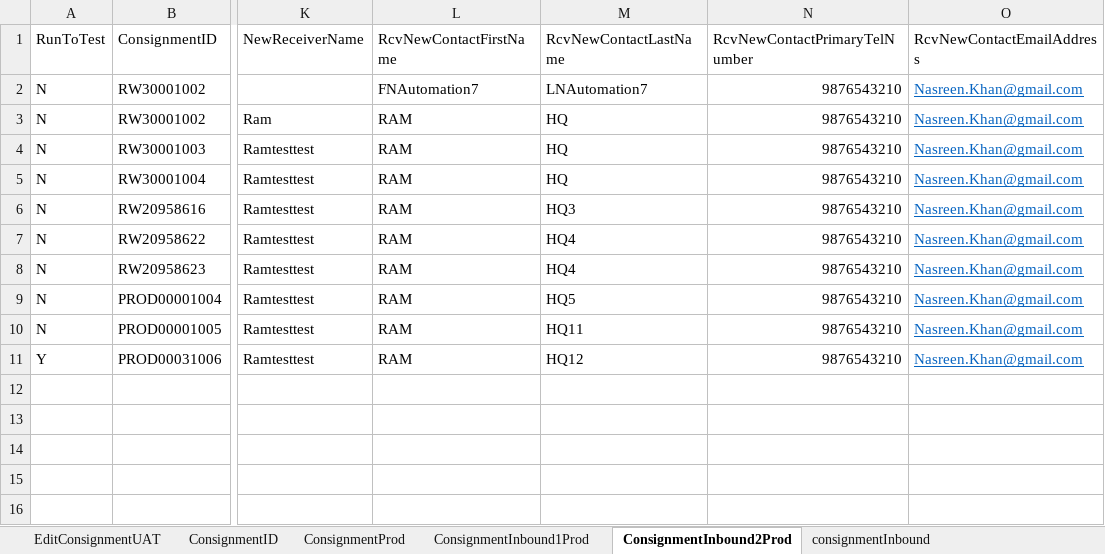
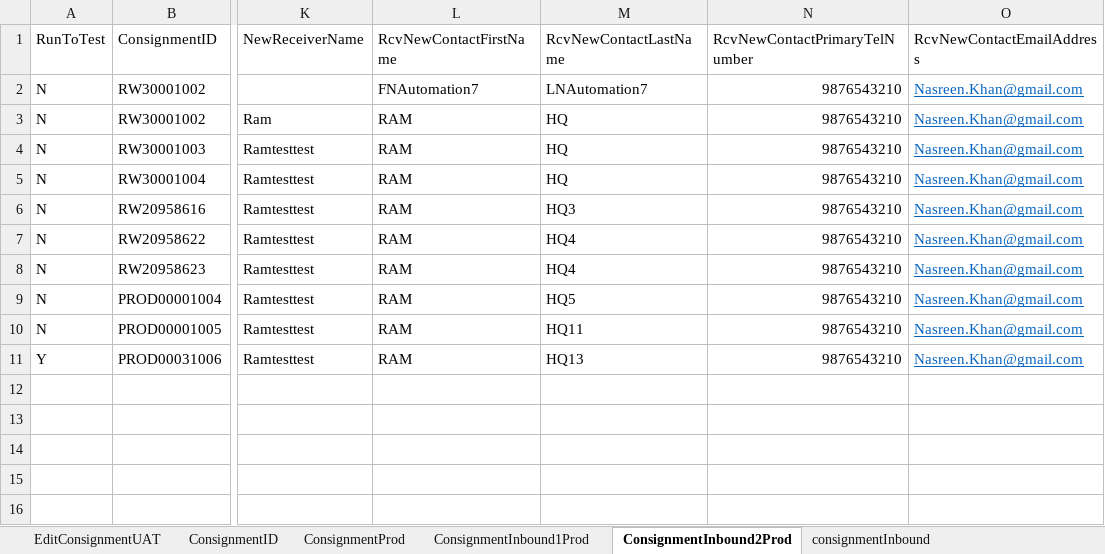
Before and after one commit to Nasreenkhan-Winjit/RAMCourierAutomationScriptExcelRead, an Excel workbook: DataFiles/excel/Login/ConsignmentDetails.xlsx, sheet ConsignmentInbound2Prod, drawn as a sheet; only a part is shown, gaps mark what is left out; values as stored, in another font and other column widths than the file's, no borders; the diff names each change by its address in the sheet, - before the commit and + after, or states it on an @@ line.

Commit message:
Prod changes- updated consignment

```diff
--- a/DataFiles/excel/Login/ConsignmentDetails.xlsx (sheet ConsignmentInbound2Prod)
+++ b/DataFiles/excel/Login/ConsignmentDetails.xlsx (sheet ConsignmentInbound2Prod)
-M11 (RcvNewContactLastName): HQ12
+M11 (RcvNewContactLastName): HQ13
```
Also changed, not shown: sheet ConsignmentInbound1Prod, sheet ConsignmentProd, 1 other file.
